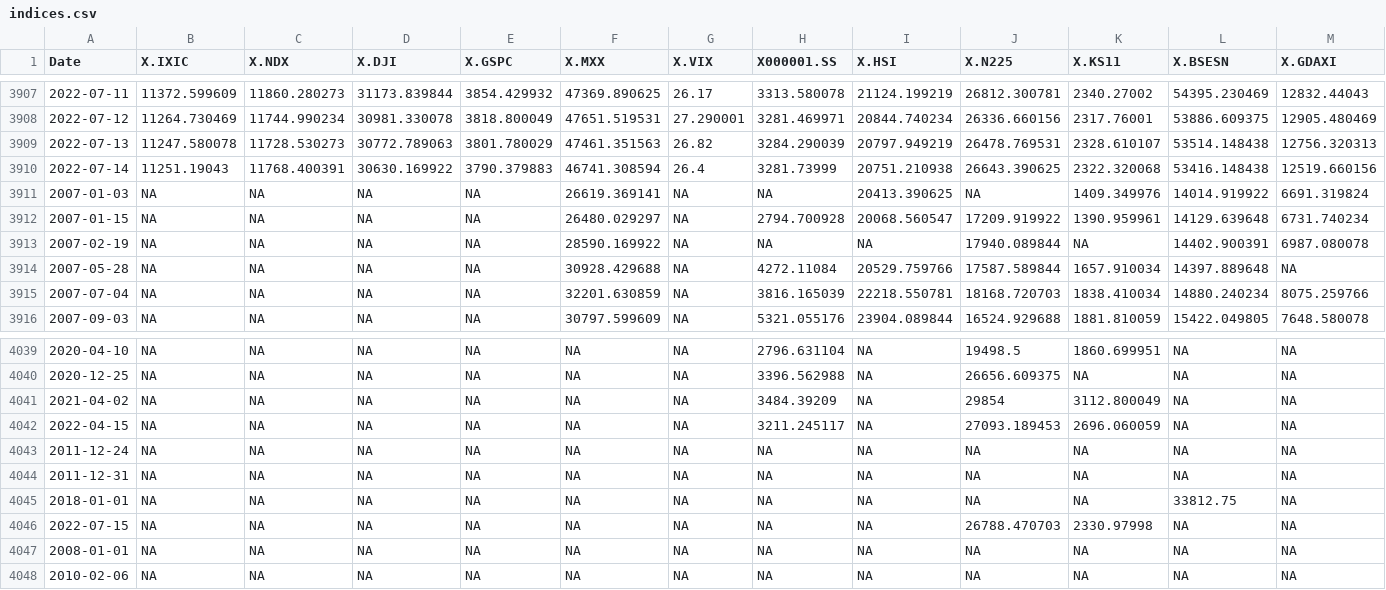
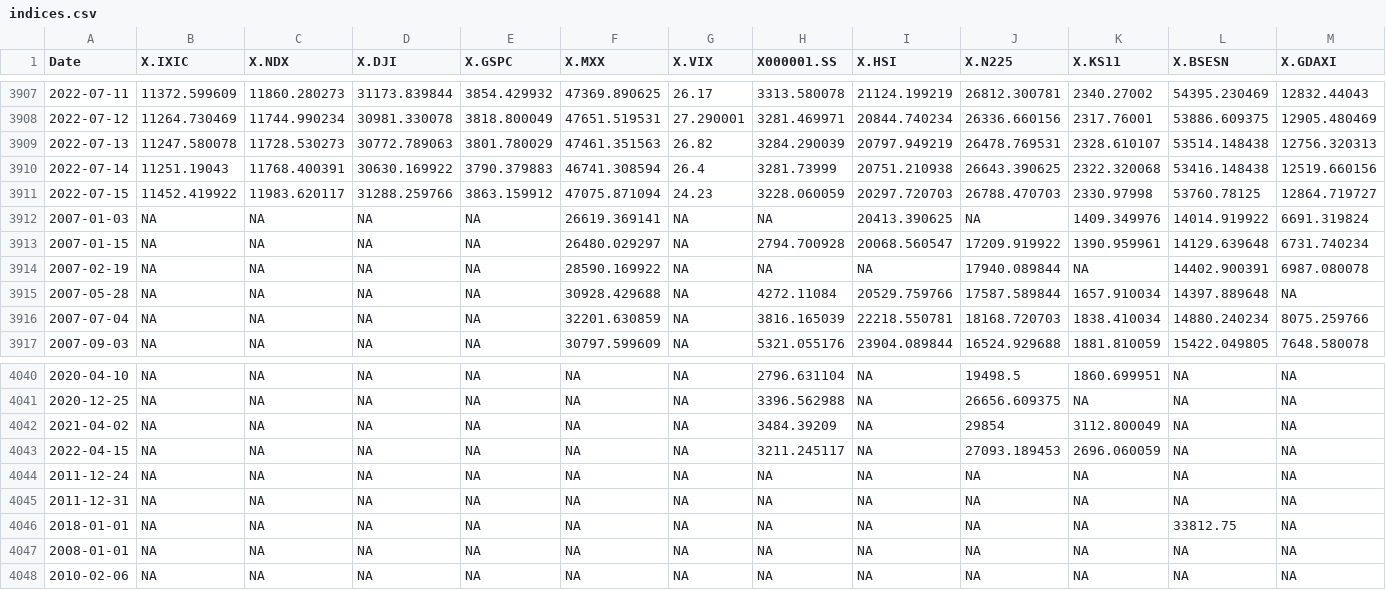
Before and after one commit to SymmetricSymplectic/AsApAnalytics, a CSV file: DATA/indices.csv, drawn as a sheet; only a part is shown, gaps mark what is left out; removed rows and columns are numbered as before the commit, all else as after; rows hold the shown columns only; the diff names each change by its address in the sheet, - before the commit and + after, or states it on an @@ line.

```diff
--- a/DATA/indices.csv
+++ b/DATA/indices.csv
+row 3911: 2022-07-15 | 11452.419922 | 11983.620117 | 31288.259766 | 3863.159912 | 47075.871094 | 24.23 | 3228.060059 | 20297.720703 | 26788.470703 | 2330.97998 | 53760.78125 | 12864.719727
-row 4046: 2022-07-15 | NA | NA | NA | NA | NA | NA | NA | NA | 26788.470703 | 2330.97998 | NA | NA
```
Also changed, not shown: DATA/mxbonds.csv, DATA/usa_emisoras.csv, 4 other files.
